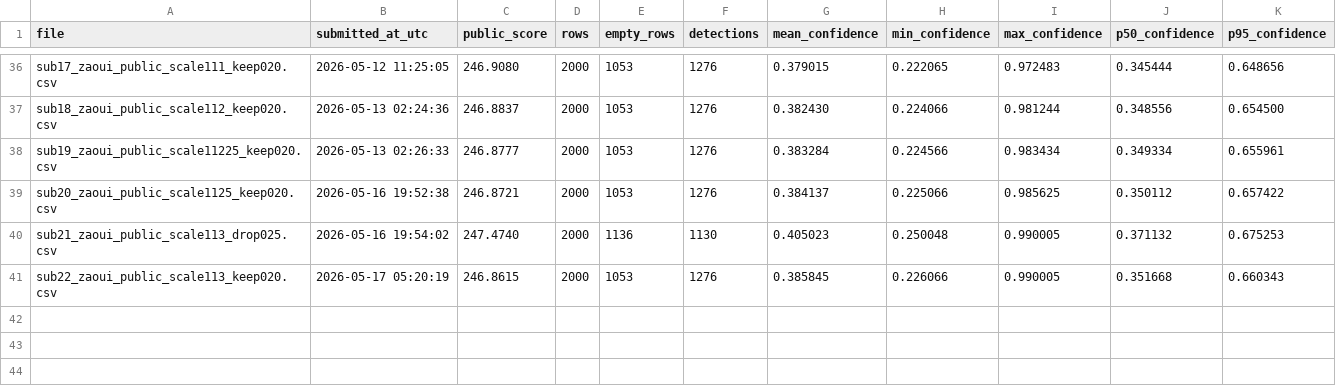
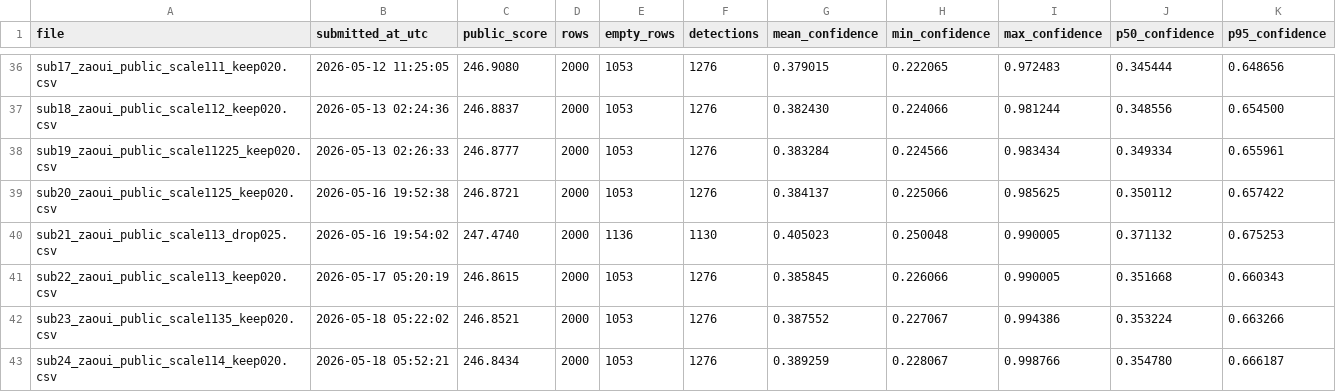
Before and after one commit to Beiciccc/neural-debris-removal-streak-detection, a CSV file: metadata/submission_stats.csv, drawn as a sheet; only a part is shown, gaps mark what is left out; the diff names each change by its address in the sheet, - before the commit and + after, or states it on an @@ line.

Commit message:
Add confidence calibration submissions 23 and 24

```diff
--- a/metadata/submission_stats.csv
+++ b/metadata/submission_stats.csv
+row 42: sub23_zaoui_public_scale1135_keep020.csv | 2026-05-18 05:22:02 | 246.8521 | 2000 | 1053 | 1276 | 0.387552 | 0.227067 | 0.994386 | 0.353224 | 0.663266
+row 43: sub24_zaoui_public_scale114_keep020.csv | 2026-05-18 05:52:21 | 246.8434 | 2000 | 1053 | 1276 | 0.389259 | 0.228067 | 0.998766 | 0.354780 | 0.666187
```
Also changed, not shown: metadata/submitted_scores.csv, 4 other files.
